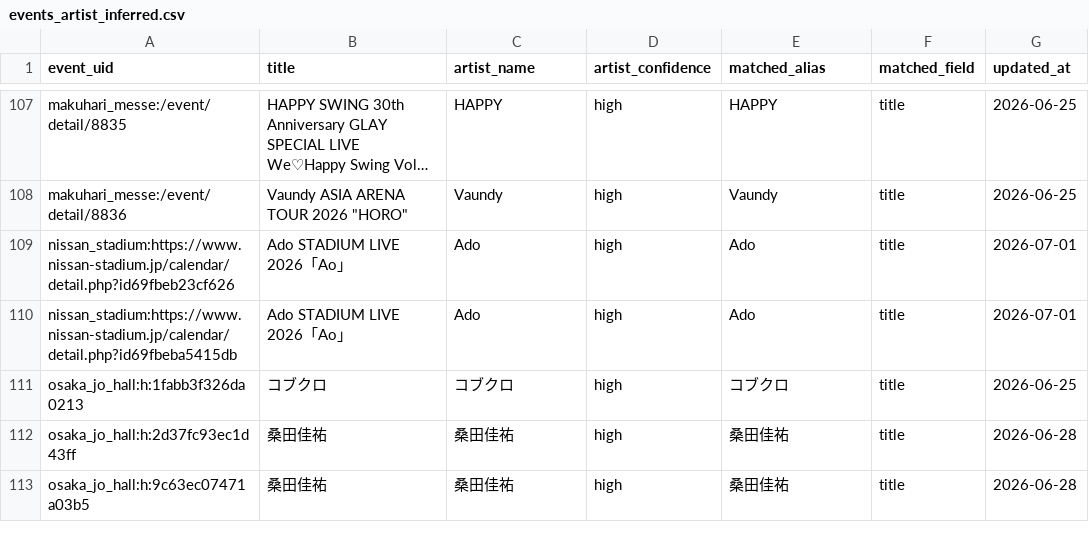
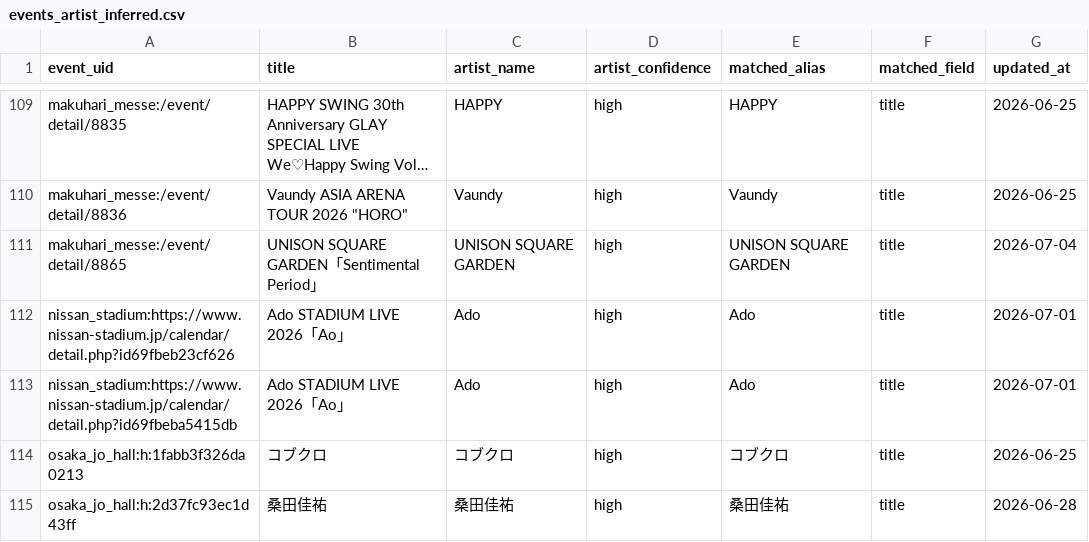
Before and after one commit to NemuKei/market-stats-viewer, a CSV file: data/events_artist_inferred.csv, drawn as a sheet; only a part is shown, gaps mark what is left out; the shorter side is filled out with more unchanged rows; long unchanged cells end in …; the diff covers the shown part only; the diff names each change by its address in the sheet, - before the commit and + after, or states it on an @@ line.

```diff
--- a/data/events_artist_inferred.csv
+++ b/data/events_artist_inferred.csv
+row 111: makuhari_messe:/event/detail/8865 | UNISON SQUARE GARDEN「Sentimental Period」 | UNISON SQUARE GARDEN | high | UNISON SQUARE GARDEN | title | 2026-07-04
```
Also changed, not shown: 7 added rows, 5 removed rows and 12 edited cells elsewhere in this file, 4 other files.
